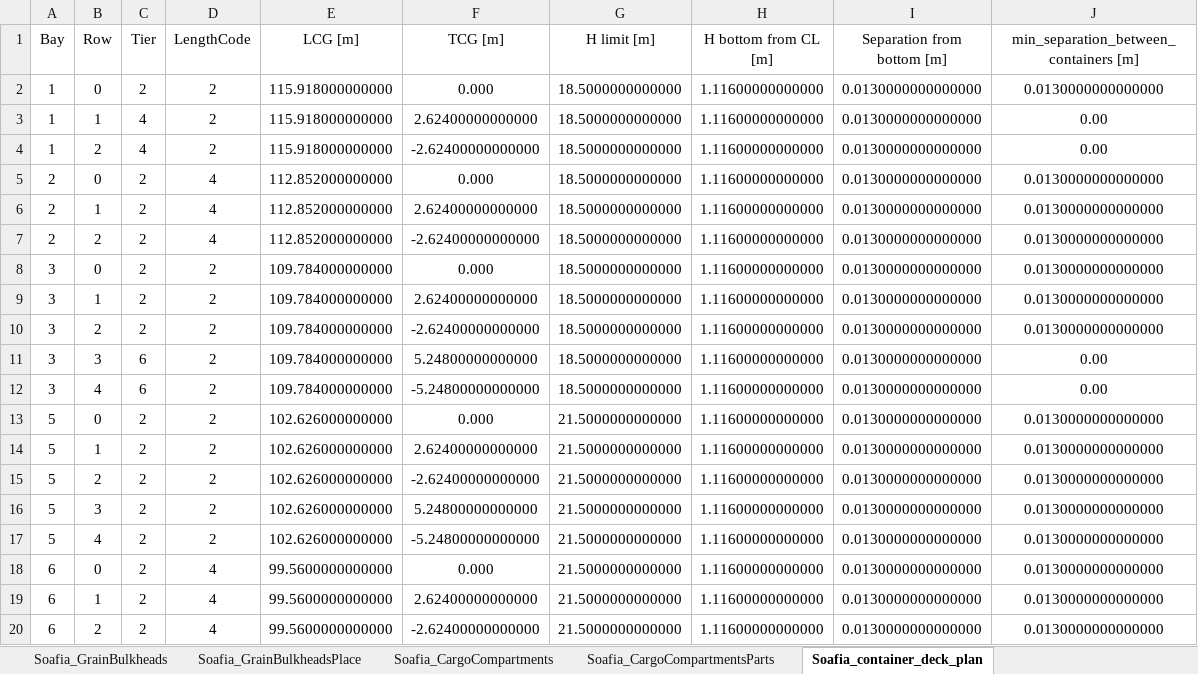
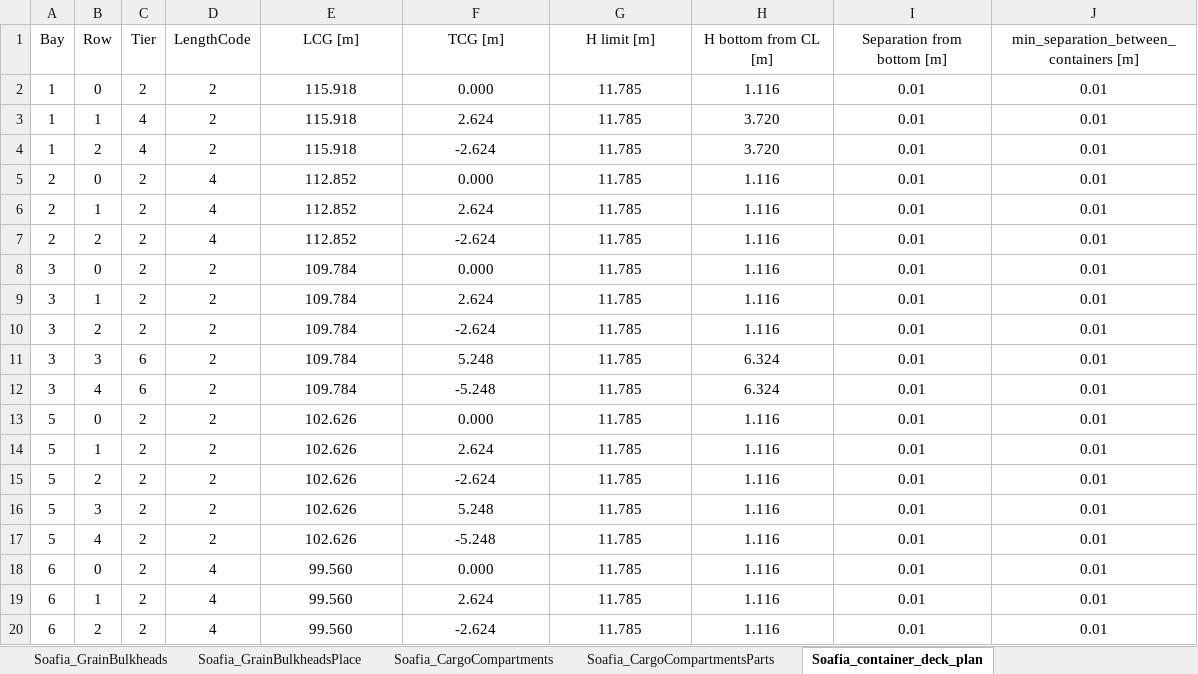
Before and after one commit to a-givertzman/sss, an Excel workbook: assets/fleet/9245263_sofia/datasets/Loads/SSS_Sofia_CargoData.xlsx, sheet Soafia_сontainer_deck_plan, drawn as a sheet; only a part is shown; values as stored, in another font and other column widths than the file's, no borders; the diff covers the shown part only; the diff names each change by its address in the sheet, - before the commit and + after, or states it on an @@ line.

Commit message:
Sofia | container fix

```diff
--- a/assets/fleet/9245263_sofia/datasets/Loads/SSS_Sofia_CargoData.xlsx (sheet Soafia_сontainer_deck_plan)
+++ b/assets/fleet/9245263_sofia/datasets/Loads/SSS_Sofia_CargoData.xlsx (sheet Soafia_сontainer_deck_plan)
-E2:E4 (LCG [m]): 115.918000000000
+E2:E4 (LCG [m]): 115.918
-G2:G12 (H limit [m]): 18.5000000000000
+G2:G12 (H limit [m]): 11.785
-H2 (H bottom from CL [m]): 1.11600000000000
+H2 (H bottom from CL [m]): 1.116
-I2:I20 (Separation from bottom [m]): 0.0130000000000000
+I2:I20 (Separation from bottom [m]): 0.01
-J2: 0.0130000000000000
+J2: 0.01
-F3 (TCG [m]): 2.62400000000000
+F3 (TCG [m]): 2.624
-H3:H4 (H bottom from CL [m]): 1.11600000000000
+H3:H4 (H bottom from CL [m]): 3.720
-J3:J4: 0.00
+J3:J4: 0.01
-F4 (TCG [m]): -2.62400000000000
+F4 (TCG [m]): -2.624
-E5:E7 (LCG [m]): 112.852000000000
+E5:E7 (LCG [m]): 112.852
-H5:H10 (H bottom from CL [m]): 1.11600000000000
+H5:H10 (H bottom from CL [m]): 1.116
-J5:J10: 0.0130000000000000
+J5:J10: 0.01
-F6 (TCG [m]): 2.62400000000000
+F6 (TCG [m]): 2.624
-F7 (TCG [m]): -2.62400000000000
+F7 (TCG [m]): -2.624
-E8:E12 (LCG [m]): 109.784000000000
+E8:E12 (LCG [m]): 109.784
-F9 (TCG [m]): 2.62400000000000
+F9 (TCG [m]): 2.624
-F10 (TCG [m]): -2.62400000000000
+F10 (TCG [m]): -2.624
-F11 (TCG [m]): 5.24800000000000
+F11 (TCG [m]): 5.248
-H11:H12 (H bottom from CL [m]): 1.11600000000000
+H11:H12 (H bottom from CL [m]): 6.324
-J11:J12: 0.00
+J11:J12: 0.01
-F12 (TCG [m]): -5.24800000000000
+F12 (TCG [m]): -5.248
-E13:E17 (LCG [m]): 102.626000000000
+E13:E17 (LCG [m]): 102.626
-G13:G20 (H limit [m]): 21.5000000000000
+G13:G20 (H limit [m]): 11.785
-H13:H20 (H bottom from CL [m]): 1.11600000000000
+H13:H20 (H bottom from CL [m]): 1.116
-J13:J20: 0.0130000000000000
+J13:J20: 0.01
-F14 (TCG [m]): 2.62400000000000
+F14 (TCG [m]): 2.624
-F15 (TCG [m]): -2.62400000000000
+F15 (TCG [m]): -2.624
-F16 (TCG [m]): 5.24800000000000
+F16 (TCG [m]): 5.248
-F17 (TCG [m]): -5.24800000000000
+F17 (TCG [m]): -5.248
-E18:E20 (LCG [m]): 99.5600000000000
+E18:E20 (LCG [m]): 99.560
-F19 (TCG [m]): 2.62400000000000
+F19 (TCG [m]): 2.624
-F20 (TCG [m]): -2.62400000000000
+F20 (TCG [m]): -2.624
```
Also changed, not shown: 1241 edited cells elsewhere in this sheet.
